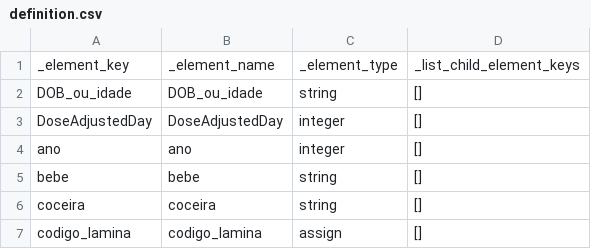
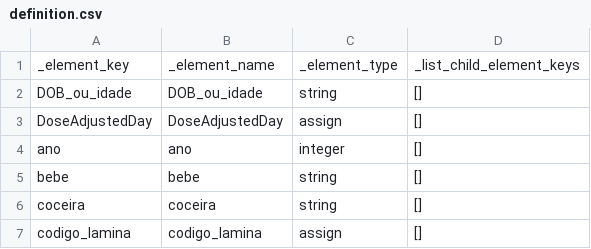
Before and after one commit to dotieono/app-designer, a CSV file: app/config/tables/seguimento/definition.csv, drawn as a sheet; only a part is shown.

```diff
--- a/app/config/tables/seguimento/definition.csv
+++ b/app/config/tables/seguimento/definition.csv
@@ -2,3 +2,3 @@ _element_key,_element_name,_element_type,_list_child_element_keys
 DOB_ou_idade,DOB_ou_idade,string,[]
-DoseAdjustedDay,DoseAdjustedDay,integer,[]
+DoseAdjustedDay,DoseAdjustedDay,assign,[]
 ano,ano,integer,[]
```
Also changed, not shown: 2 other files.
